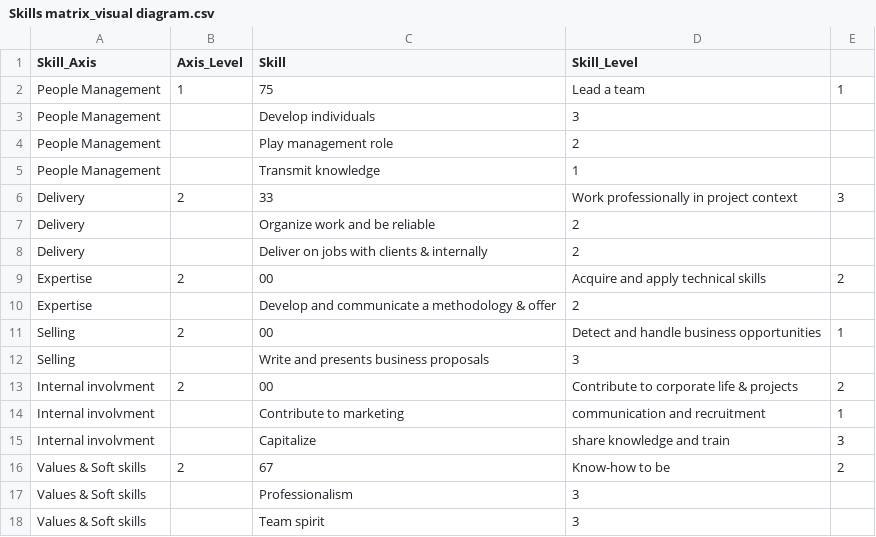
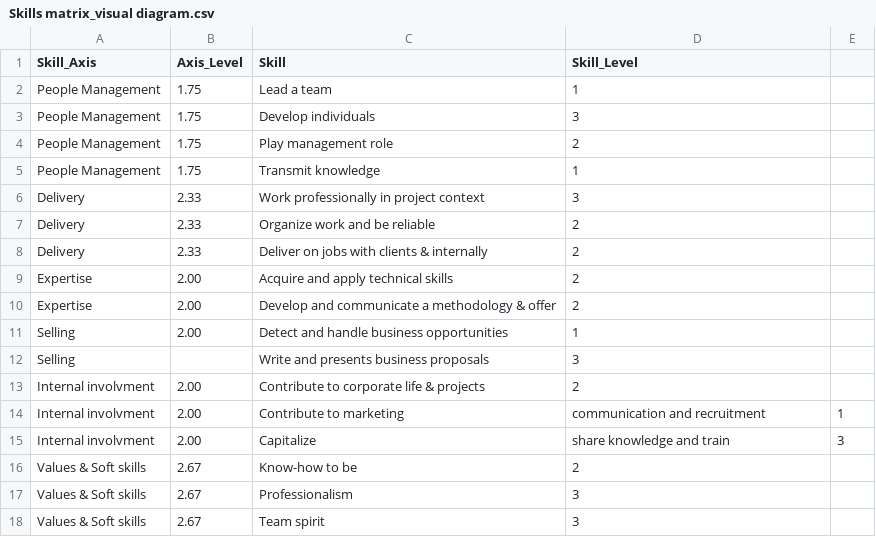
Before and after one commit to JongAllegraud/Datasets, a CSV file: Skills matrix_visual diagram.csv, drawn as a sheet.

Commit message:
Fill empty  Axis_Skill values

```diff
--- a/Skills matrix_visual diagram.csv
+++ b/Skills matrix_visual diagram.csv
@@ -1,18 +1,18 @@
 Skill_Axis,Axis_Level,Skill,Skill_Level
-People Management,1,75,Lead a team,1
-People Management,,Develop individuals,3
-People Management,,Play management role,2
-People Management,,Transmit knowledge,1
-Delivery,2,33,Work professionally in project context,3
-Delivery,,Organize work and be reliable,2
-Delivery,,Deliver on jobs with clients & internally,2
-Expertise,2,00,Acquire and apply technical skills,2
-Expertise,,Develop and communicate a methodology & offer,2
-Selling,2,00,Detect and handle business opportunities,1
+People Management,1.75,Lead a team,1
+People Management,1.75,Develop individuals,3
+People Management,1.75,Play management role,2
+People Management,1.75,Transmit knowledge,1
+Delivery,2.33,Work professionally in project context,3
+Delivery,2.33,Organize work and be reliable,2
+Delivery,2.33,Deliver on jobs with clients & internally,2
+Expertise,2.00,Acquire and apply technical skills,2
+Expertise,2.00,Develop and communicate a methodology & offer,2
+Selling,2.00,Detect and handle business opportunities,1
 Selling,,Write and presents business proposals,3
-Internal involvment,2,00,Contribute to corporate life & projects,2
-Internal involvment,,Contribute to marketing, communication and recruitment,1
-Internal involvment,,Capitalize, share knowledge and train,3
-Values & Soft skills,2,67,Know-how to be,2
-Values & Soft skills,,Professionalism,3
-Values & Soft skills,,Team spirit,3
+Internal involvment,2.00,Contribute to corporate life & projects,2
+Internal involvment,2.00,Contribute to marketing, communication and recruitment,1
+Internal involvment,2.00,Capitalize, share knowledge and train,3
+Values & Soft skills,2.67,Know-how to be,2
+Values & Soft skills,2.67,Professionalism,3
+Values & Soft skills,2.67,Team spirit,3
```
